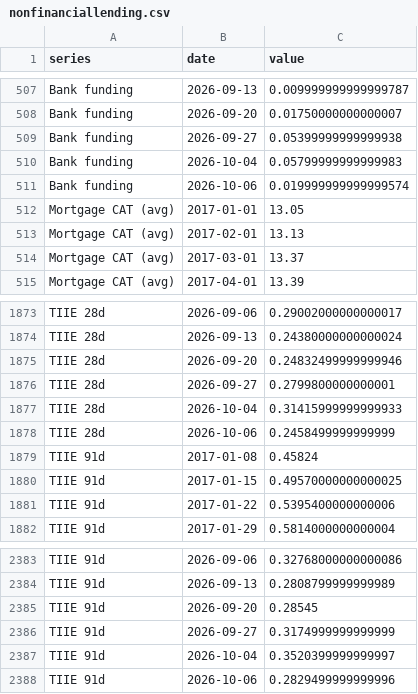
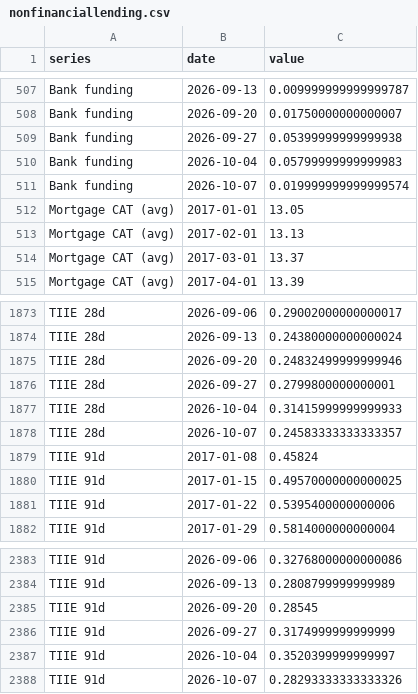
Before and after one commit to adentler1/MonitoringMexico, a CSV file: feed/nonfinanciallending.csv, drawn as a sheet; only a part is shown, gaps mark what is left out.

Commit message:
Update feed/nonfinanciallending.csv - 2026-10-07

```diff
--- a/feed/nonfinanciallending.csv
+++ b/feed/nonfinanciallending.csv
@@ -510,3 +510,3 @@ Bank funding,2026-09-27,0.05399999999999938
 Bank funding,2026-10-04,0.05799999999999983
-Bank funding,2026-10-06,0.019999999999999574
+Bank funding,2026-10-07,0.019999999999999574
 Mortgage CAT (avg),2017-01-01,13.05
@@ -1877,3 +1877,3 @@ TIIE 28d,2026-09-27,0.2799800000000001
 TIIE 28d,2026-10-04,0.31415999999999933
-TIIE 28d,2026-10-06,0.2458499999999999
+TIIE 28d,2026-10-07,0.24583333333333357
 TIIE 91d,2017-01-08,0.45824
@@ -2387,2 +2387,2 @@ TIIE 91d,2026-09-27,0.3174999999999999
 TIIE 91d,2026-10-04,0.3520399999999997
-TIIE 91d,2026-10-06,0.2829499999999996
+TIIE 91d,2026-10-07,0.28293333333333326
```
